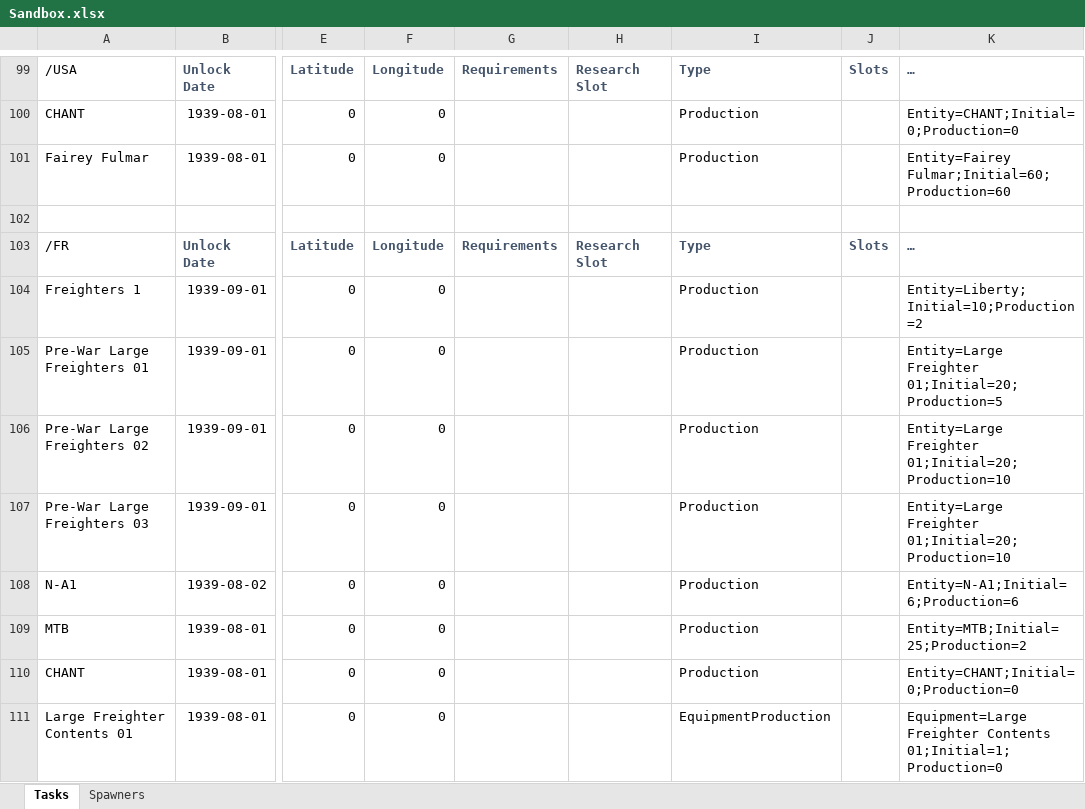
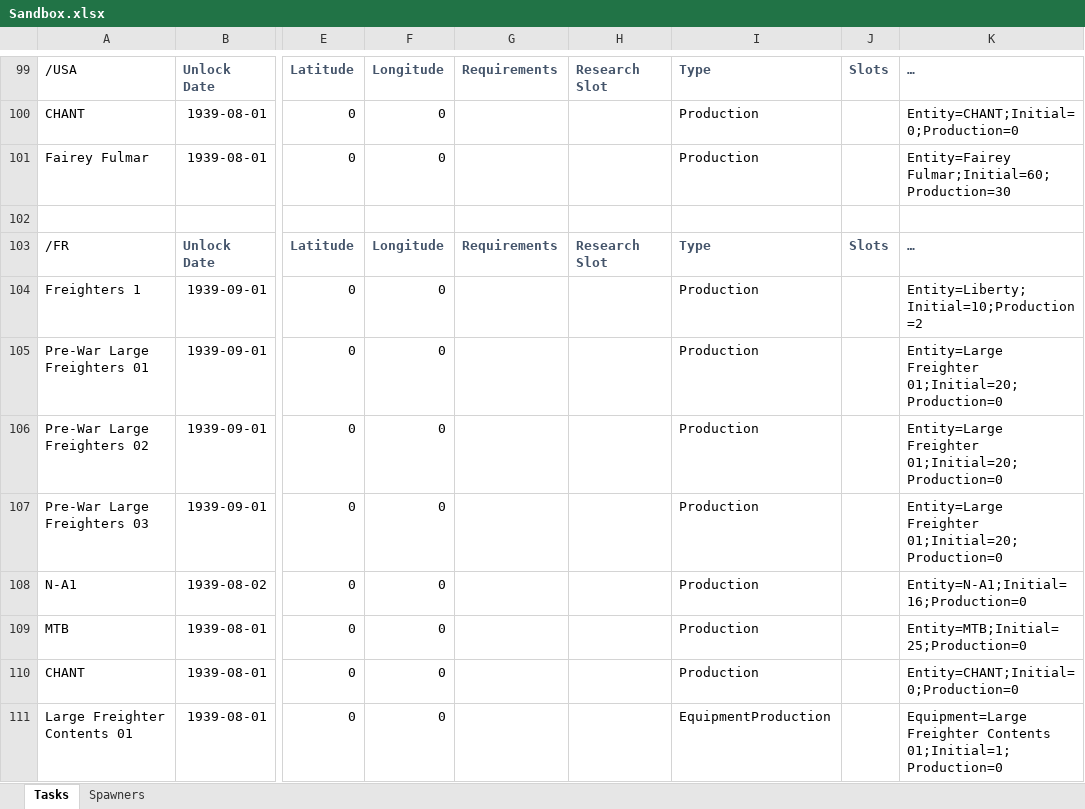
Before and after one commit to link4531/Uboat-wip-expanded-convoys-and-shipping-lanes, an Excel workbook: Data Sheets/Sandbox.xlsx, sheet Tasks, drawn as a sheet; only a part is shown, gaps mark what is left out; values as stored, in another font and other column widths than the file's, no borders; the diff names each change by its address in the sheet, - before the commit and + after, or states it on an @@ line.

Commit message:
New Additions to Sandbox.xlsx
Added Aircraft - Fairy Fulmar? I dont remeber what its called. Adjusted some dates of spawners and . reduced Reserve Spawners, (likely to remove or null to 0% activity)

```diff
--- a/Data Sheets/Sandbox.xlsx (sheet Tasks)
+++ b/Data Sheets/Sandbox.xlsx (sheet Tasks)
-K101: Entity=Fairey Fulmar;Initial=60;Production=60
+K101: Entity=Fairey Fulmar;Initial=60;Production=30
-K105: Entity=Large Freighter 01;Initial=20;Production=5
+K105: Entity=Large Freighter 01;Initial=20;Production=0
-K106:K107: Entity=Large Freighter 01;Initial=20;Production=10
+K106:K107: Entity=Large Freighter 01;Initial=20;Production=0
-K108: Entity=N-A1;Initial=6;Production=6
+K108: Entity=N-A1;Initial=16;Production=0
-K109: Entity=MTB;Initial=25;Production=2
+K109: Entity=MTB;Initial=25;Production=0
```
Also changed, not shown: sheet Spawners, hidden cells, 1 other file.
